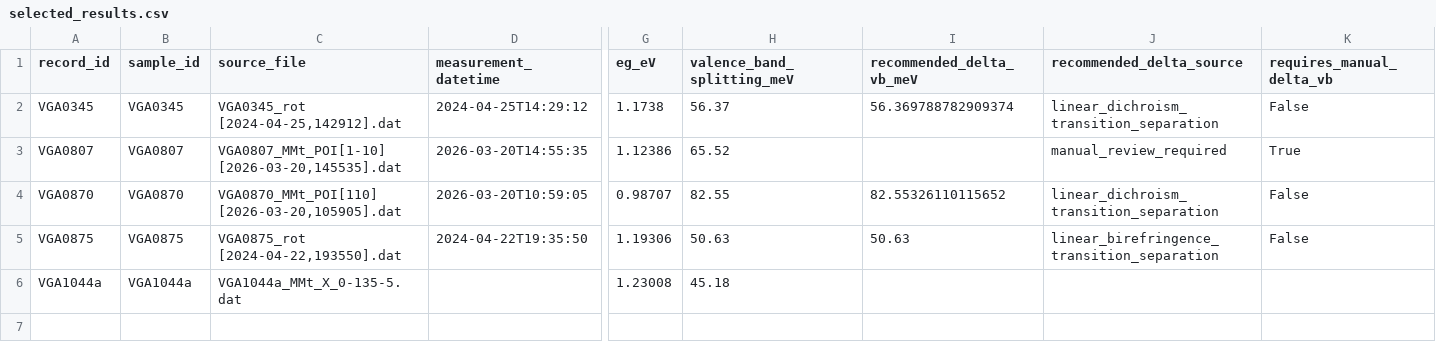
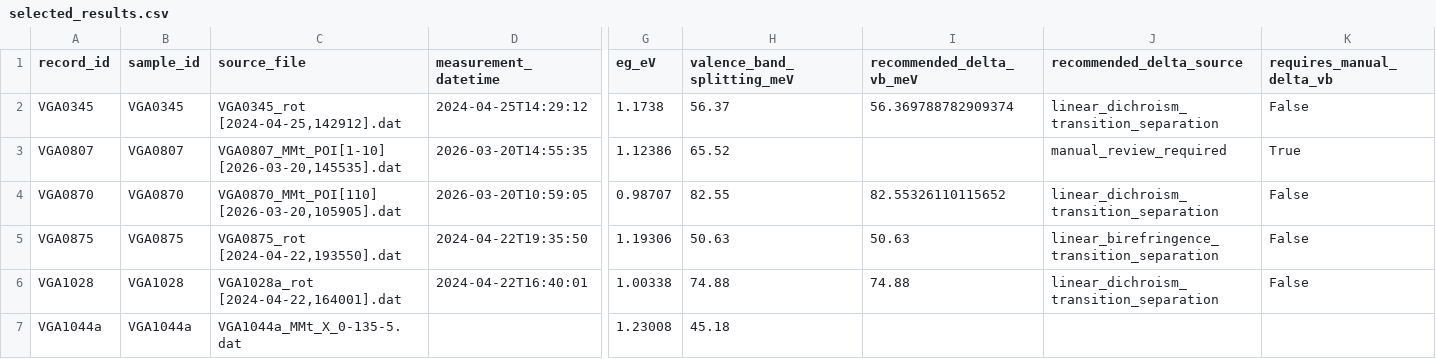
Before and after one commit to aidasmik/MM_Differential_Decomposition_GaAsBi, a CSV file: selected_results.csv, drawn as a sheet; only a part is shown, gaps mark what is left out; rows hold the shown columns only; the diff names each change by its address in the sheet, - before the commit and + after, or states it on an @@ line.

```diff
--- a/selected_results.csv
+++ b/selected_results.csv
+row 6: VGA1028 | VGA1028 | VGA1028a_rot [2024-04-22,164001].dat | 2024-04-22T16:40:01 | 1.00338 | 74.88 | 74.88 | linear_dichroism_transition_separation | False
```
Also changed, not shown: comparisons/comparison_summary.csv, 3 other files.
